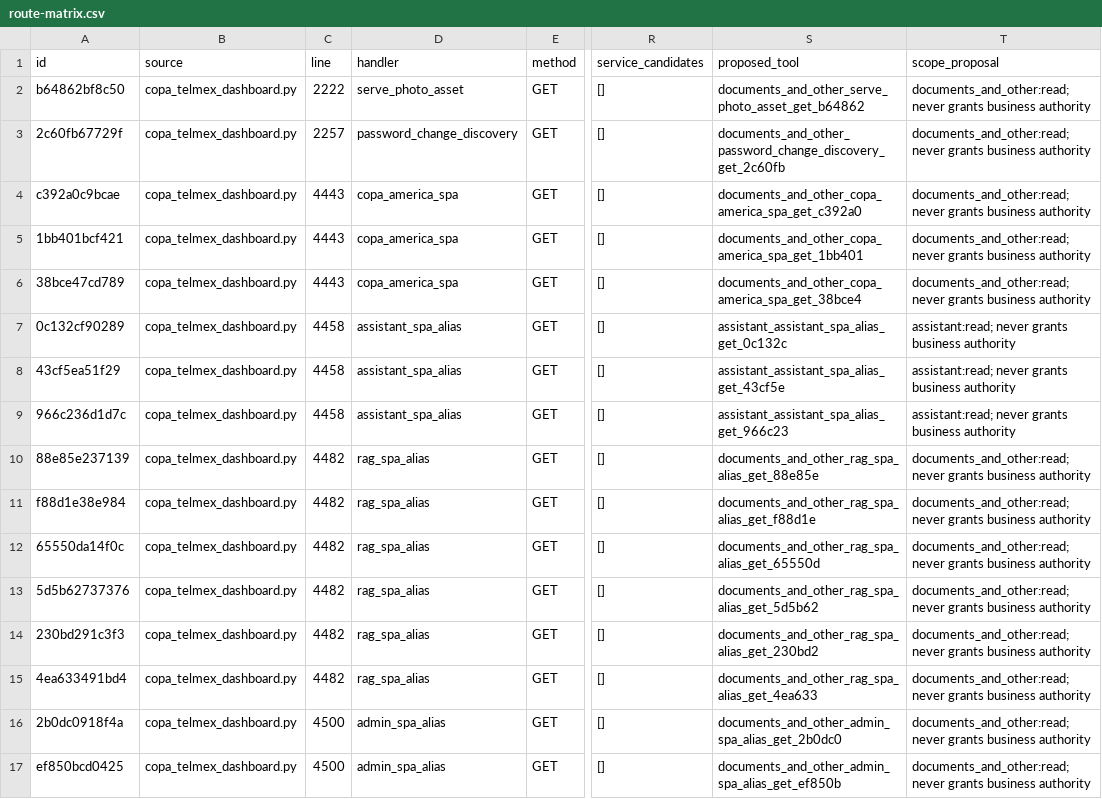
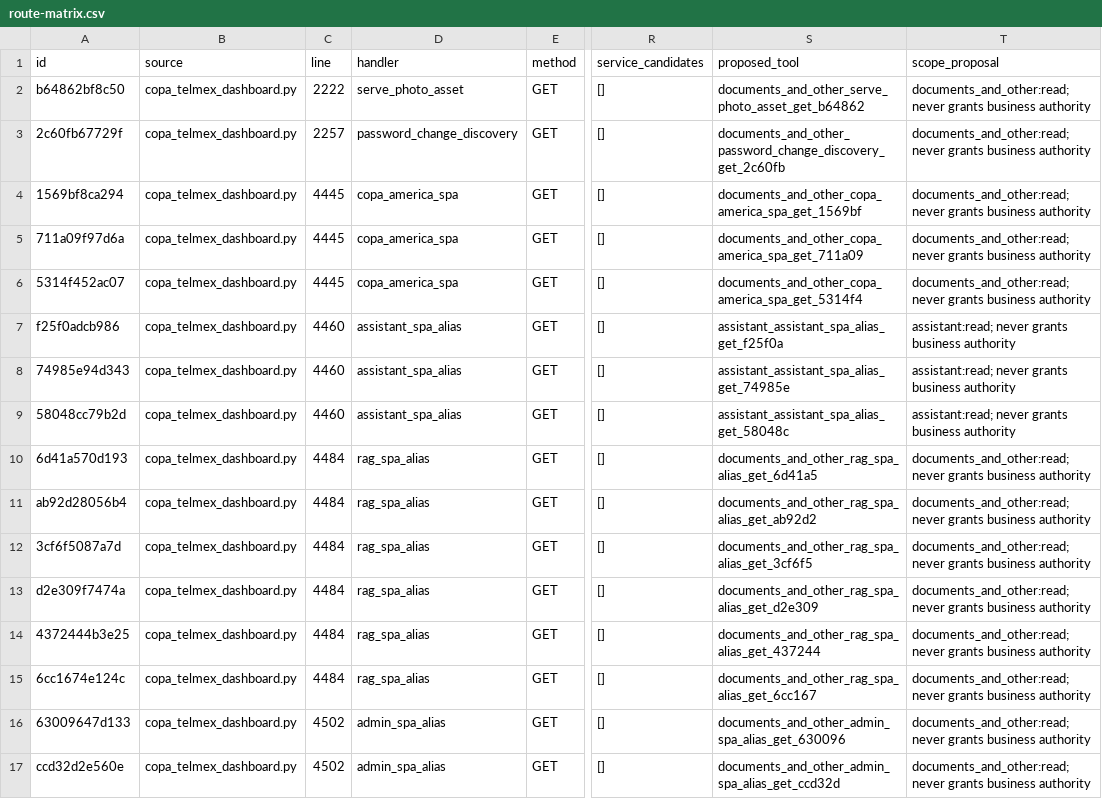
Before and after one commit to fmfg03/samchatint, a CSV file: docs/private-plugin/route-matrix.csv, drawn as a sheet; only a part is shown, gaps mark what is left out; the diff covers the shown part only; the diff names each change by its address in the sheet, - before the commit and + after, or states it on an @@ line.

```diff
--- a/docs/private-plugin/route-matrix.csv
+++ b/docs/private-plugin/route-matrix.csv
-A4 (id): c392a0c9bcae
+A4 (id): 1569bf8ca294
-C4:C6 (line): 4443
+C4:C6 (line): 4445
-S4 (proposed_tool): documents_and_other_copa_america_spa_get_c392a0
+S4 (proposed_tool): documents_and_other_copa_america_spa_get_1569bf
-A5 (id): 1bb401bcf421
+A5 (id): 711a09f97d6a
-S5 (proposed_tool): documents_and_other_copa_america_spa_get_1bb401
+S5 (proposed_tool): documents_and_other_copa_america_spa_get_711a09
-A6 (id): 38bce47cd789
+A6 (id): 5314f452ac07
-S6 (proposed_tool): documents_and_other_copa_america_spa_get_38bce4
+S6 (proposed_tool): documents_and_other_copa_america_spa_get_5314f4
-A7 (id): 0c132cf90289
+A7 (id): f25f0adcb986
-C7:C9 (line): 4458
+C7:C9 (line): 4460
-S7 (proposed_tool): assistant_assistant_spa_alias_get_0c132c
+S7 (proposed_tool): assistant_assistant_spa_alias_get_f25f0a
-A8 (id): 43cf5ea51f29
+A8 (id): 74985e94d343
-S8 (proposed_tool): assistant_assistant_spa_alias_get_43cf5e
+S8 (proposed_tool): assistant_assistant_spa_alias_get_74985e
-A9 (id): 966c236d1d7c
+A9 (id): 58048cc79b2d
-S9 (proposed_tool): assistant_assistant_spa_alias_get_966c23
+S9 (proposed_tool): assistant_assistant_spa_alias_get_58048c
-A10 (id): 88e85e237139
+A10 (id): 6d41a570d193
-C10:C15 (line): 4482
+C10:C15 (line): 4484
-S10 (proposed_tool): documents_and_other_rag_spa_alias_get_88e85e
+S10 (proposed_tool): documents_and_other_rag_spa_alias_get_6d41a5
-A11 (id): f88d1e38e984
+A11 (id): ab92d28056b4
-S11 (proposed_tool): documents_and_other_rag_spa_alias_get_f88d1e
+S11 (proposed_tool): documents_and_other_rag_spa_alias_get_ab92d2
-A12 (id): 65550da14f0c
+A12 (id): 3cf6f5087a7d
-S12 (proposed_tool): documents_and_other_rag_spa_alias_get_65550d
+S12 (proposed_tool): documents_and_other_rag_spa_alias_get_3cf6f5
-A13 (id): 5d5b62737376
+A13 (id): d2e309f7474a
-S13 (proposed_tool): documents_and_other_rag_spa_alias_get_5d5b62
+S13 (proposed_tool): documents_and_other_rag_spa_alias_get_d2e309
-A14 (id): 230bd291c3f3
+A14 (id): 4372444b3e25
-S14 (proposed_tool): documents_and_other_rag_spa_alias_get_230bd2
+S14 (proposed_tool): documents_and_other_rag_spa_alias_get_437244
-A15 (id): 4ea633491bd4
+A15 (id): 6cc1674e124c
-S15 (proposed_tool): documents_and_other_rag_spa_alias_get_4ea633
+S15 (proposed_tool): documents_and_other_rag_spa_alias_get_6cc167
-A16 (id): 2b0dc0918f4a
+A16 (id): 63009647d133
-C16:C17 (line): 4500
+C16:C17 (line): 4502
-S16 (proposed_tool): documents_and_other_admin_spa_alias_get_2b0dc0
+S16 (proposed_tool): documents_and_other_admin_spa_alias_get_630096
-A17 (id): ef850bcd0425
+A17 (id): ccd32d2e560e
-S17 (proposed_tool): documents_and_other_admin_spa_alias_get_ef850b
+S17 (proposed_tool): documents_and_other_admin_spa_alias_get_ccd32d
```
Also changed, not shown: 150 edited cells elsewhere in this file, 3 other files.
